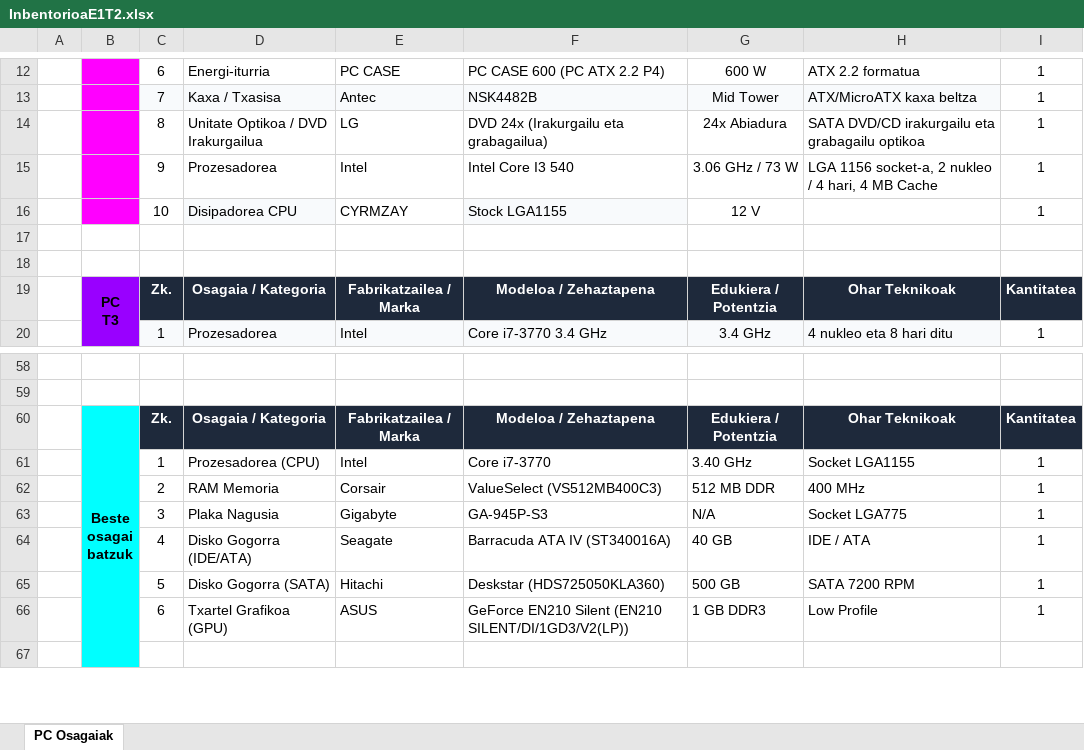
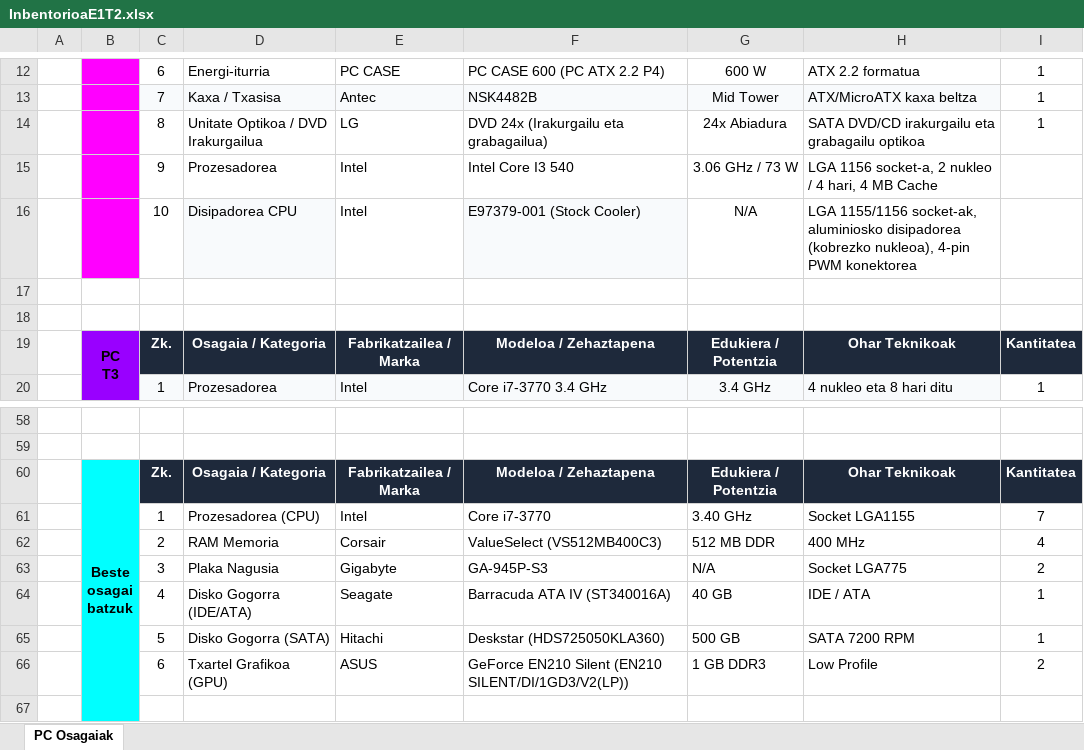
Before and after one commit to jurlezaga-lab/ERRONKA1_Talde2, an Excel workbook: InbentorioaE1T2.xlsx, sheet PC Osagaiak, drawn as a sheet; only a part is shown, gaps mark what is left out; values as stored, in another font and other column widths than the file's, no borders; charts and pictures not drawn; removed rows and columns are numbered as before the commit, all else as after; the diff names each change by its address in the sheet, - before the commit and + after, or states it on an @@ line.

```diff
--- a/InbentorioaE1T2.xlsx (sheet PC Osagaiak)
+++ b/InbentorioaE1T2.xlsx (sheet PC Osagaiak)
-I15: 1
+I15: (empty)
-row 16:  |  | 10 | Disipadorea CPU | CYRMZAY | Stock LGA1155 | 12 V |  | 1
+row 16:  |  | 10 | Disipadorea CPU | Intel | E97379-001 (Stock Cooler) | N/A | LGA 1155/1156 socket-ak, aluminiosko disipadorea (kobrezko nukleoa), 4-pin PWM konektorea
-I61: 1
+I61: 7
-I62: 1
+I62: 4
-I63: 1
+I63: 2
-I66: 1
+I66: 2
```
Also changed, not shown: charts or pictures, 10 other files.
